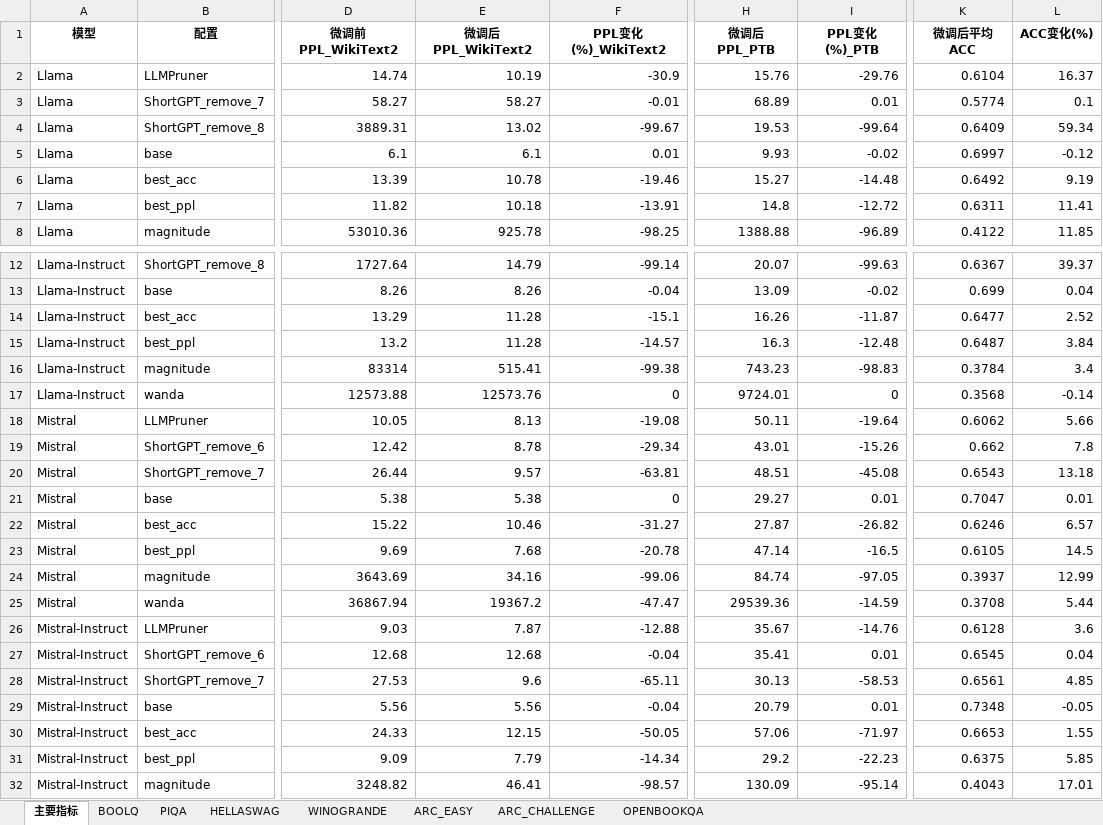
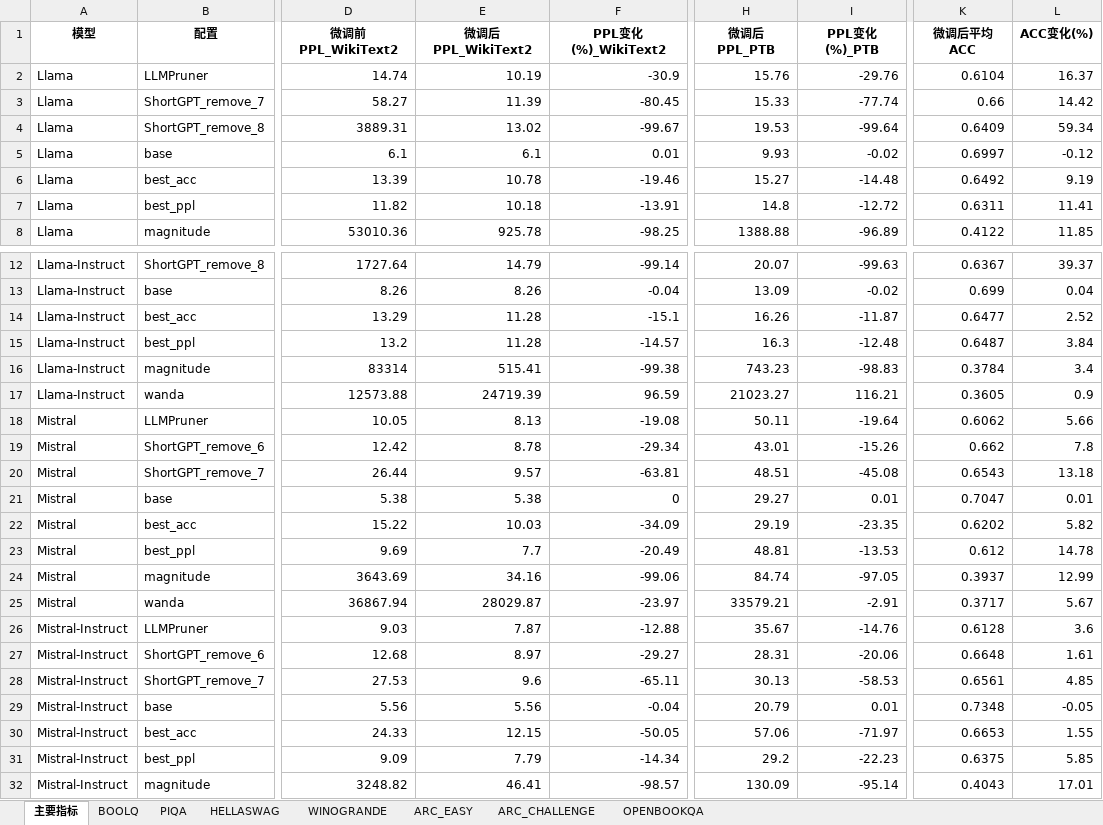
Before and after one commit to song17122328/llama-pruning, an Excel workbook: outputs/per_model_excel/ALL_MODELS_finetuning_summary.xlsx, sheet 主要指标, drawn as a sheet; only a part is shown, gaps mark what is left out; values as stored, in another font and other column widths than the file's, no borders; the diff covers the shown part only; the diff names each change by its address in the sheet, - before the commit and + after, or states it on an @@ line.

```diff
--- a/outputs/per_model_excel/ALL_MODELS_finetuning_summary.xlsx (sheet 主要指标)
+++ b/outputs/per_model_excel/ALL_MODELS_finetuning_summary.xlsx (sheet 主要指标)
-E3 (微调后PPL_WikiText2): 58.27
+E3 (微调后PPL_WikiText2): 11.39
-F3 (PPL变化(%)_WikiText2): -0.01
+F3 (PPL变化(%)_WikiText2): -80.45
-H3 (微调后PPL_PTB): 68.89
+H3 (微调后PPL_PTB): 15.33
-I3 (PPL变化(%)_PTB): 0.01
+I3 (PPL变化(%)_PTB): -77.74
-K3 (微调后平均ACC): 0.5774
+K3 (微调后平均ACC): 0.66
-L3 (ACC变化(%)): 0.1
+L3 (ACC变化(%)): 14.42
-E17 (微调后PPL_WikiText2): 12573.76
+E17 (微调后PPL_WikiText2): 24719.39
-F17 (PPL变化(%)_WikiText2): 0
+F17 (PPL变化(%)_WikiText2): 96.59
-H17 (微调后PPL_PTB): 9724.01
+H17 (微调后PPL_PTB): 21023.27
-I17 (PPL变化(%)_PTB): 0
+I17 (PPL变化(%)_PTB): 116.21
-K17 (微调后平均ACC): 0.3568
+K17 (微调后平均ACC): 0.3605
-L17 (ACC变化(%)): -0.14
+L17 (ACC变化(%)): 0.9
-E22 (微调后PPL_WikiText2): 10.46
+E22 (微调后PPL_WikiText2): 10.03
-F22 (PPL变化(%)_WikiText2): -31.27
+F22 (PPL变化(%)_WikiText2): -34.09
-H22 (微调后PPL_PTB): 27.87
+H22 (微调后PPL_PTB): 29.19
-I22 (PPL变化(%)_PTB): -26.82
+I22 (PPL变化(%)_PTB): -23.35
-K22 (微调后平均ACC): 0.6246
+K22 (微调后平均ACC): 0.6202
-L22 (ACC变化(%)): 6.57
+L22 (ACC变化(%)): 5.82
-E23 (微调后PPL_WikiText2): 7.68
+E23 (微调后PPL_WikiText2): 7.7
-F23 (PPL变化(%)_WikiText2): -20.78
+F23 (PPL变化(%)_WikiText2): -20.49
-H23 (微调后PPL_PTB): 47.14
+H23 (微调后PPL_PTB): 48.81
-I23 (PPL变化(%)_PTB): -16.5
+I23 (PPL变化(%)_PTB): -13.53
-K23 (微调后平均ACC): 0.6105
+K23 (微调后平均ACC): 0.612
-L23 (ACC变化(%)): 14.5
+L23 (ACC变化(%)): 14.78
-E25 (微调后PPL_WikiText2): 19367.2
+E25 (微调后PPL_WikiText2): 28029.87
-F25 (PPL变化(%)_WikiText2): -47.47
+F25 (PPL变化(%)_WikiText2): -23.97
-H25 (微调后PPL_PTB): 29539.36
+H25 (微调后PPL_PTB): 33579.21
-I25 (PPL变化(%)_PTB): -14.59
+I25 (PPL变化(%)_PTB): -2.91
-K25 (微调后平均ACC): 0.3708
+K25 (微调后平均ACC): 0.3717
-L25 (ACC变化(%)): 5.44
+L25 (ACC变化(%)): 5.67
-E27 (微调后PPL_WikiText2): 12.68
+E27 (微调后PPL_WikiText2): 8.97
-F27 (PPL变化(%)_WikiText2): -0.04
+F27 (PPL变化(%)_WikiText2): -29.27
-H27 (微调后PPL_PTB): 35.41
+H27 (微调后PPL_PTB): 28.31
-I27 (PPL变化(%)_PTB): 0.01
+I27 (PPL变化(%)_PTB): -20.06
-K27 (微调后平均ACC): 0.6545
+K27 (微调后平均ACC): 0.6648
-L27 (ACC变化(%)): 0.04
+L27 (ACC变化(%)): 1.61
```
Also changed, not shown: 18 edited cells elsewhere in this sheet, sheet OPENBOOKQA, sheet ARC_CHALLENGE, sheet ARC_EASY, sheet HELLASWAG, sheet WINOGRANDE, sheet PIQA, 1 more sheet, outputs/per_model_excel/Llama-Instruct_finetuning_summary.xlsx, outputs/per_model_excel/Llama_finetuning_summary.xlsx, 21 other files.
